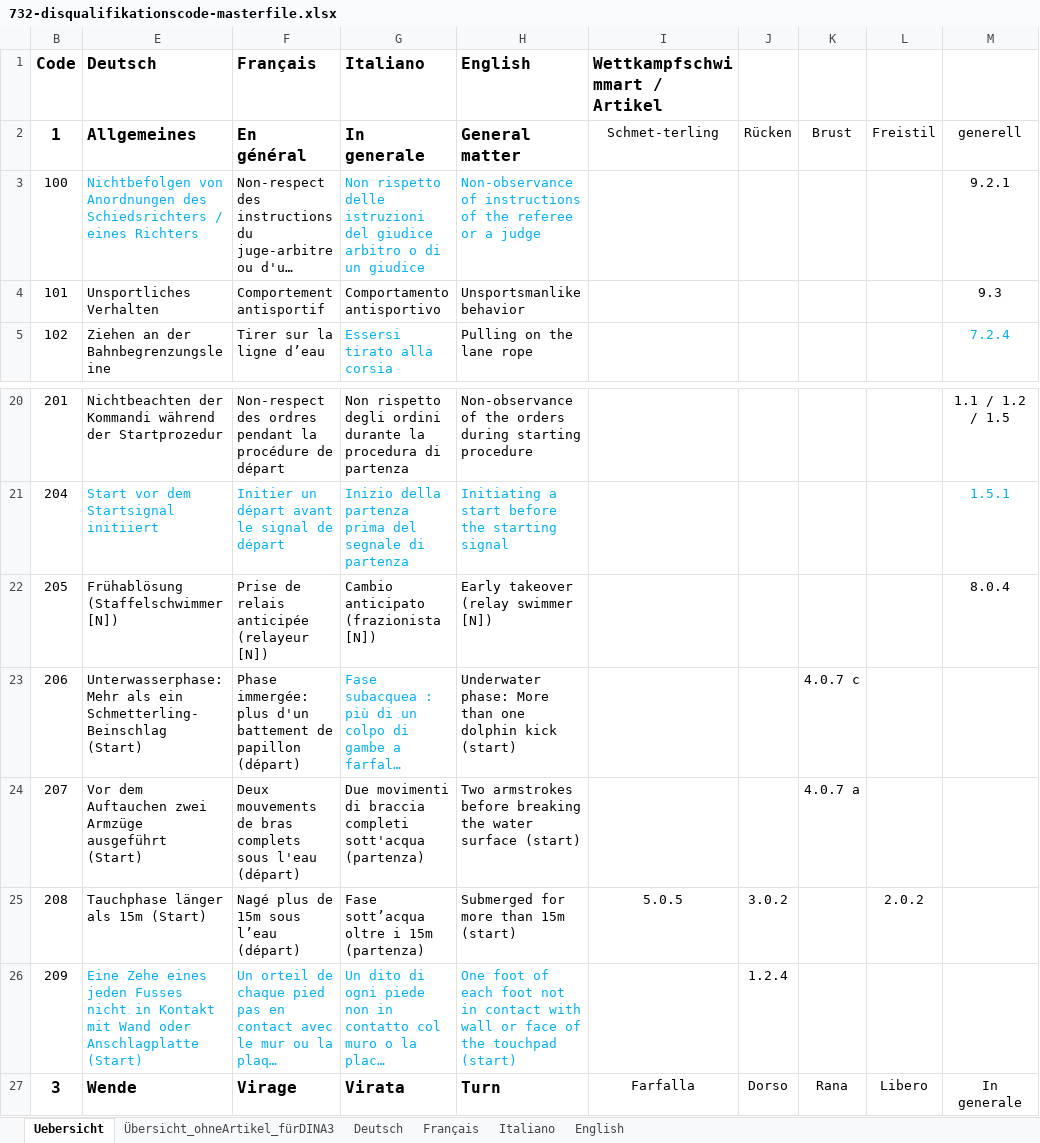
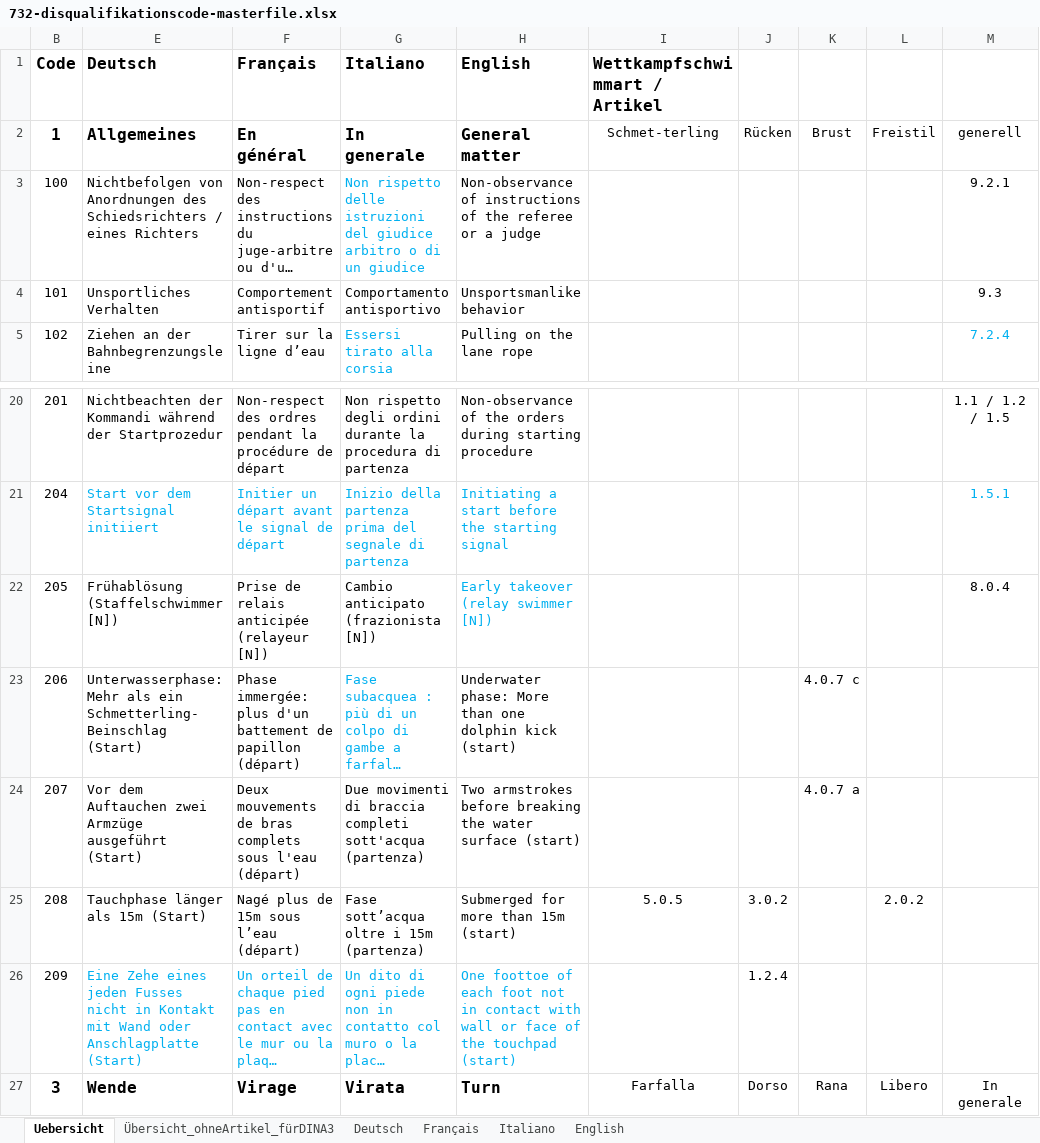
Before and after one commit to ralych/sa-disqcodes-repo, an Excel workbook: 732-disqualifikationscode-masterfile.xlsx, sheet Uebersicht, drawn as a sheet; only a part is shown, gaps mark what is left out; long unchanged cells end in …; values as stored, in another font and other column widths than the file's, no borders; the diff names each change by its address in the sheet, - before the commit and + after, or states it on an @@ line.

Commit message:
add and change text in SG,FR,IT,EN

```diff
--- a/732-disqualifikationscode-masterfile.xlsx (sheet Uebersicht)
+++ b/732-disqualifikationscode-masterfile.xlsx (sheet Uebersicht)
-E3 text colour: #00B0F0
+E3 text colour: black
-H3 text colour: #00B0F0
+H3 text colour: black
-H22 text colour: black
+H22 text colour: #00B0F0
-H26 (English): One foot of each…
+H26 (English): One foottoe of each…
```
Also changed, not shown: sheet Übersicht_ohneArtikel_fürDINA3, sheet English, 4 other files.
